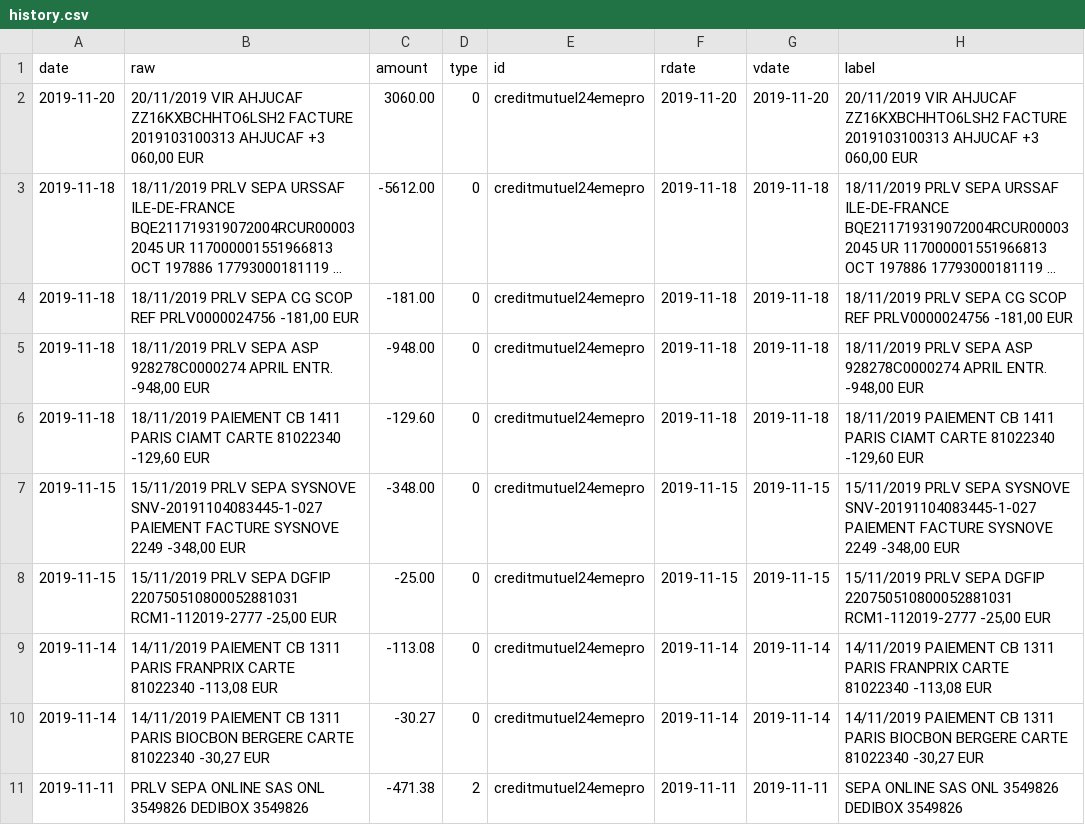
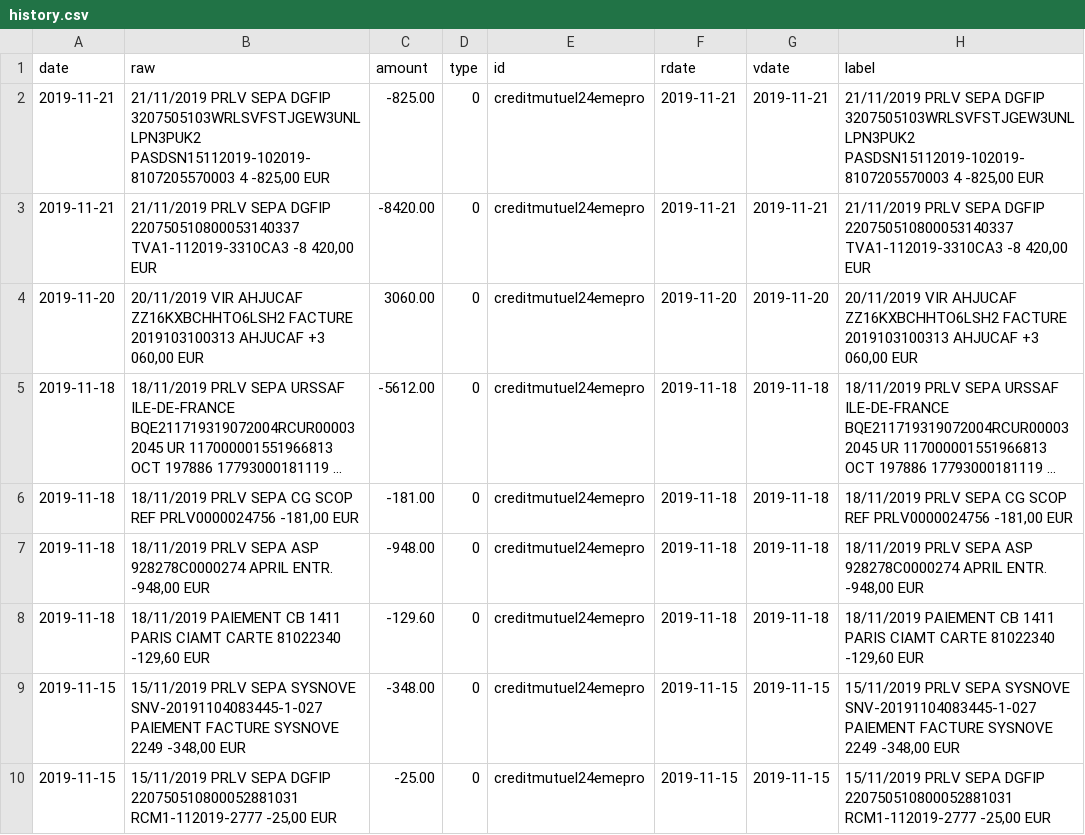
Before and after one commit to 24eme/banque, a CSV file: data/history.csv, drawn as a sheet; only a part is shown; the shorter side is filled out with more unchanged rows; long unchanged cells end in ….

Commit message:
Mise à jour des opérations

```diff
--- a/data/history.csv
+++ b/data/history.csv
@@ -1,2 +1,4 @@
 date,"raw",amount,type,id,rdate,vdate,"label"
+2019-11-21,"21/11/2019 PRLV SEPA DGFIP 3207505103WRLSVFSTJGEW3UNLLPN3PUK2 PASDSN15112019-102019-8107205570003 4 -825,00 EUR",-825.00,0,creditmutuel24emepro,2019-11-21,2019-11-21,"21/11/2019 PRLV SEPA DGFIP 3207505103WRLSVFSTJGEW3UNLLPN3PUK2 PASDSN15112019-102019-8107205570003 4 -825,00 EUR"
+2019-11-21,"21/11/2019 PRLV SEPA DGFIP 220750510800053140337 TVA1-112019-3310CA3 -8 420,00 EUR",-8420.00,0,creditmutuel24emepro,2019-11-21,2019-11-21,"21/11/2019 PRLV SEPA DGFIP 220750510800053140337 TVA1-112019-3310CA3 -8 420,00 EUR"
 2019-11-20,"20/11/2019 VIR AHJUCAF ZZ16KXBCHHTO6LSH2 FACTURE 2019103100313 AHJUCAF +3 060,00 EUR",3060.00,0,creditmutuel24emepro,2019-11-20,2019-11-20,"20/11/2019 VIR AHJUCAF ZZ16KXBCHHTO6LSH2 FACTURE 2019103100313 AHJUCAF +3 060,00 EUR"
```
